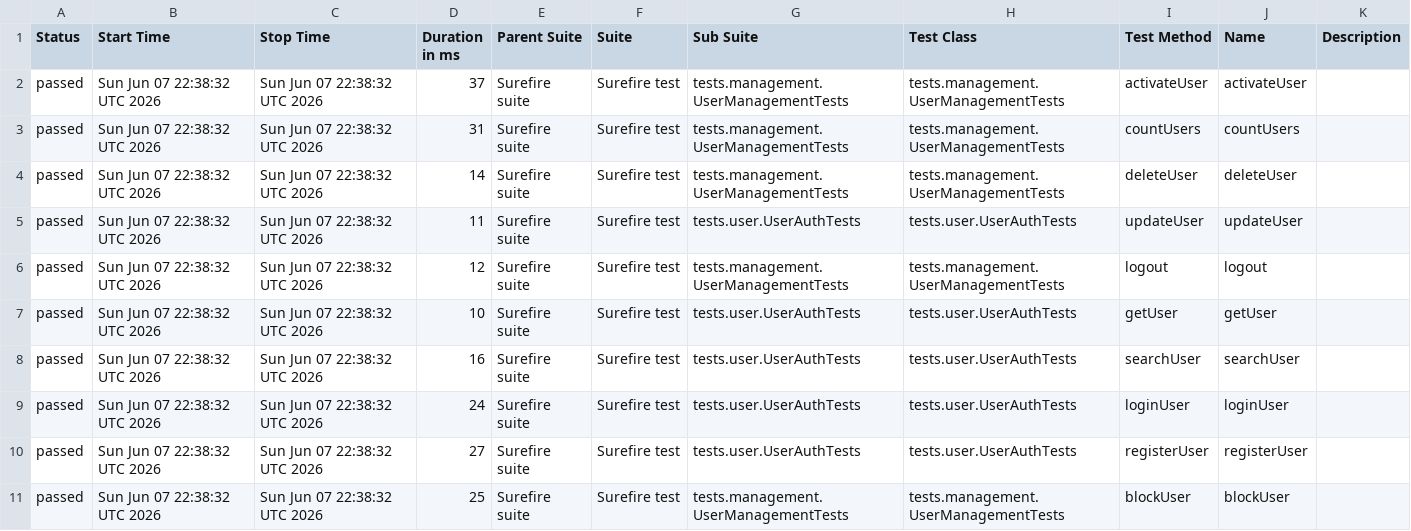
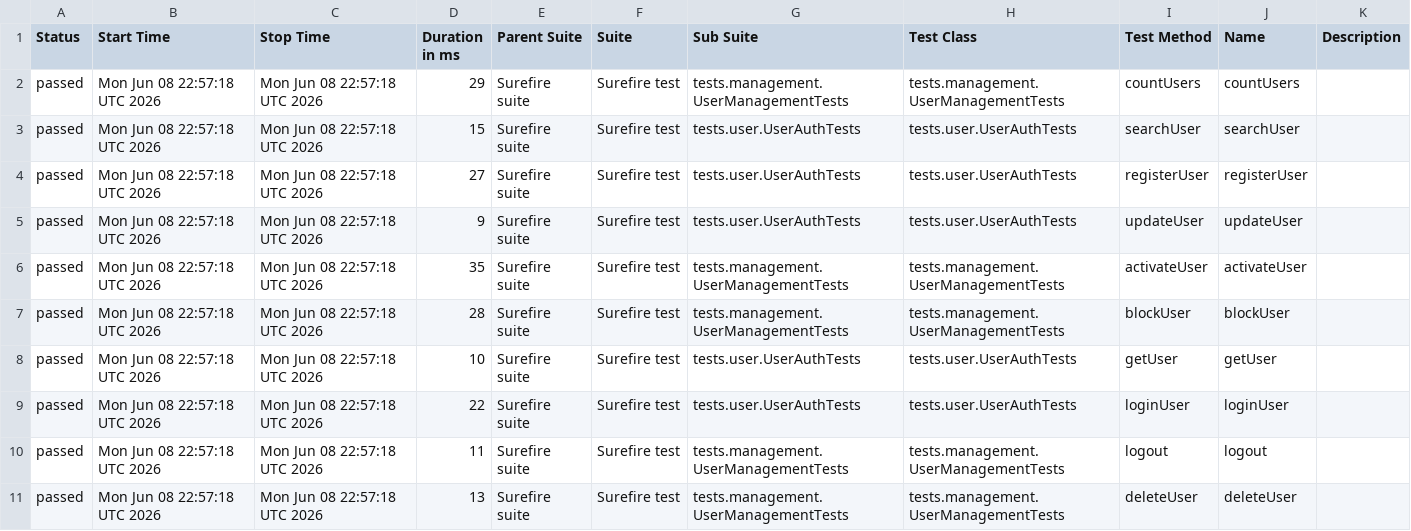
Before and after one commit to Ruturaj0861/user-restAssured, a CSV file: data/suites.csv, drawn as a sheet.

```diff
--- a/data/suites.csv
+++ b/data/suites.csv
@@ -1,11 +1,11 @@
 "Status","Start Time","Stop Time","Duration in ms","Parent Suite","Suite","Sub Suite","Test Class","Test Method","Name","Description"
-"passed","Sun Jun 07 22:38:32 UTC 2026","Sun Jun 07 22:38:32 UTC 2026","37","Surefire suite","Surefire test","tests.management.UserManagementTests","tests.management.UserManagementTests","activateUser","activateUser",""
-"passed","Sun Jun 07 22:38:32 UTC 2026","Sun Jun 07 22:38:32 UTC 2026","31","Surefire suite","Surefire test","tests.management.UserManagementTests","tests.management.UserManagementTests","countUsers","countUsers",""
-"passed","Sun Jun 07 22:38:32 UTC 2026","Sun Jun 07 22:38:32 UTC 2026","14","Surefire suite","Surefire test","tests.management.UserManagementTests","tests.management.UserManagementTests","deleteUser","deleteUser",""
-"passed","Sun Jun 07 22:38:32 UTC 2026","Sun Jun 07 22:38:32 UTC 2026","11","Surefire suite","Surefire test","tests.user.UserAuthTests","tests.user.UserAuthTests","updateUser","updateUser",""
-"passed","Sun Jun 07 22:38:32 UTC 2026","Sun Jun 07 22:38:32 UTC 2026","12","Surefire suite","Surefire test","tests.management.UserManagementTests","tests.management.UserManagementTests","logout","logout",""
-"passed","Sun Jun 07 22:38:32 UTC 2026","Sun Jun 07 22:38:32 UTC 2026","10","Surefire suite","Surefire test","tests.user.UserAuthTests","tests.user.UserAuthTests","getUser","getUser",""
-"passed","Sun Jun 07 22:38:32 UTC 2026","Sun Jun 07 22:38:32 UTC 2026","16","Surefire suite","Surefire test","tests.user.UserAuthTests","tests.user.UserAuthTests","searchUser","searchUser",""
-"passed","Sun Jun 07 22:38:32 UTC 2026","Sun Jun 07 22:38:32 UTC 2026","24","Surefire suite","Surefire test","tests.user.UserAuthTests","tests.user.UserAuthTests","loginUser","loginUser",""
-"passed","Sun Jun 07 22:38:32 UTC 2026","Sun Jun 07 22:38:32 UTC 2026","27","Surefire suite","Surefire test","tests.user.UserAuthTests","tests.user.UserAuthTests","registerUser","registerUser",""
-"passed","Sun Jun 07 22:38:32 UTC 2026","Sun Jun 07 22:38:32 UTC 2026","25","Surefire suite","Surefire test","tests.management.UserManagementTests","tests.management.UserManagementTests","blockUser","blockUser",""
+"passed","Mon Jun 08 22:57:18 UTC 2026","Mon Jun 08 22:57:18 UTC 2026","29","Surefire suite","Surefire test","tests.management.UserManagementTests","tests.management.UserManagementTests","countUsers","countUsers",""
+"passed","Mon Jun 08 22:57:18 UTC 2026","Mon Jun 08 22:57:18 UTC 2026","15","Surefire suite","Surefire test","tests.user.UserAuthTests","tests.user.UserAuthTests","searchUser","searchUser",""
+"passed","Mon Jun 08 22:57:18 UTC 2026","Mon Jun 08 22:57:18 UTC 2026","27","Surefire suite","Surefire test","tests.user.UserAuthTests","tests.user.UserAuthTests","registerUser","registerUser",""
+"passed","Mon Jun 08 22:57:18 UTC 2026","Mon Jun 08 22:57:18 UTC 2026","9","Surefire suite","Surefire test","tests.user.UserAuthTests","tests.user.UserAuthTests","updateUser","updateUser",""
+"passed","Mon Jun 08 22:57:18 UTC 2026","Mon Jun 08 22:57:18 UTC 2026","35","Surefire suite","Surefire test","tests.management.UserManagementTests","tests.management.UserManagementTests","activateUser","activateUser",""
+"passed","Mon Jun 08 22:57:18 UTC 2026","Mon Jun 08 22:57:18 UTC 2026","28","Surefire suite","Surefire test","tests.management.UserManagementTests","tests.management.UserManagementTests","blockUser","blockUser",""
+"passed","Mon Jun 08 22:57:18 UTC 2026","Mon Jun 08 22:57:18 UTC 2026","10","Surefire suite","Surefire test","tests.user.UserAuthTests","tests.user.UserAuthTests","getUser","getUser",""
+"passed","Mon Jun 08 22:57:18 UTC 2026","Mon Jun 08 22:57:18 UTC 2026","22","Surefire suite","Surefire test","tests.user.UserAuthTests","tests.user.UserAuthTests","loginUser","loginUser",""
+"passed","Mon Jun 08 22:57:18 UTC 2026","Mon Jun 08 22:57:18 UTC 2026","11","Surefire suite","Surefire test","tests.management.UserManagementTests","tests.management.UserManagementTests","logout","logout",""
+"passed","Mon Jun 08 22:57:18 UTC 2026","Mon Jun 08 22:57:18 UTC 2026","13","Surefire suite","Surefire test","tests.management.UserManagementTests","tests.management.UserManagementTests","deleteUser","deleteUser",""
```
Also changed, not shown: 34 other files.
